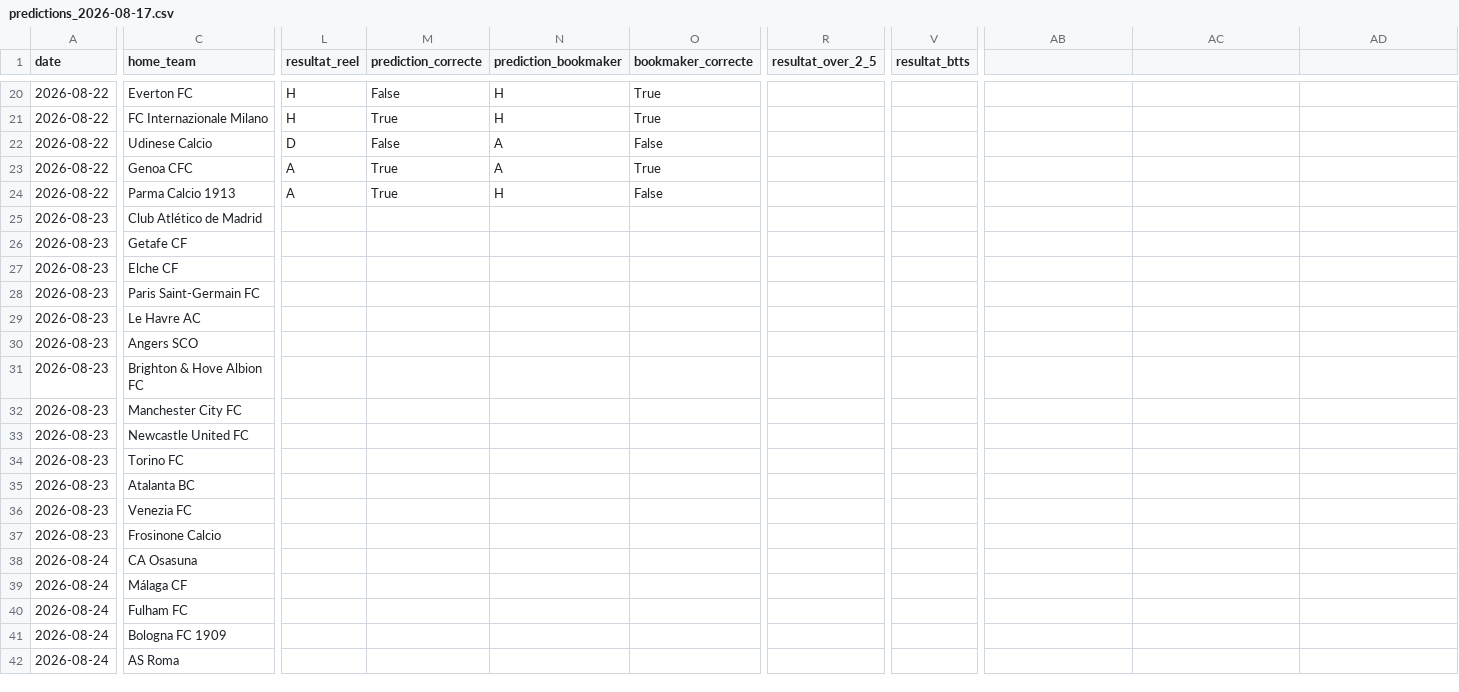
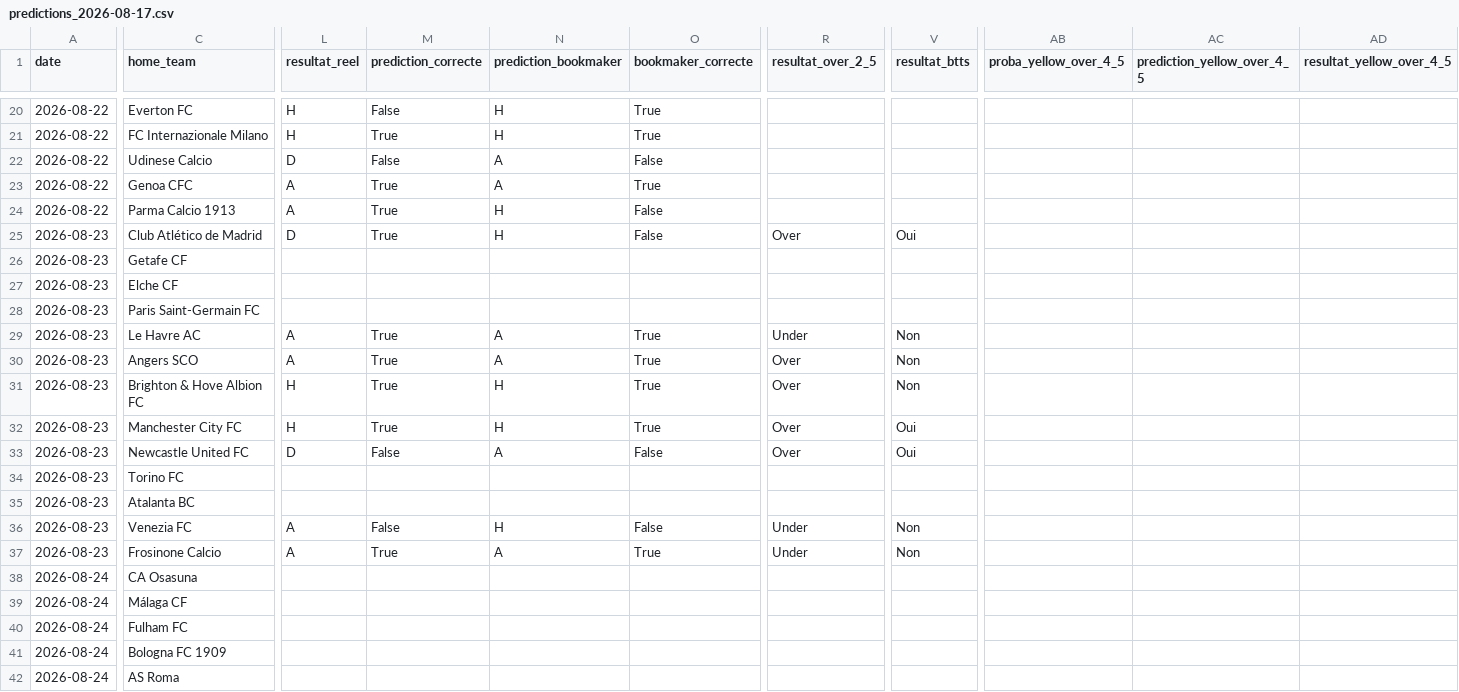
Before and after one commit to ezekiel27egoun/football-predictor, a CSV file: data/tracking/predictions_2026-08-17.csv, drawn as a sheet; only a part is shown, gaps mark what is left out; the diff covers the shown part only; the diff names each change by its address in the sheet, - before the commit and + after, or states it on an @@ line.

```diff
--- a/data/tracking/predictions_2026-08-17.csv
+++ b/data/tracking/predictions_2026-08-17.csv
-AB1: (empty)
+AB1: proba_yellow_over_4_5
-AC1: (empty)
+AC1: prediction_yellow_over_4_5
-AD1: (empty)
+AD1: resultat_yellow_over_4_5
-L25 (resultat_reel): (empty)
+L25 (resultat_reel): D
-M25 (prediction_correcte): (empty)
+M25 (prediction_correcte): True
-N25 (prediction_bookmaker): (empty)
+N25 (prediction_bookmaker): H
-O25 (bookmaker_correcte): (empty)
+O25 (bookmaker_correcte): False
-R25 (resultat_over_2_5): (empty)
+R25 (resultat_over_2_5): Over
-V25 (resultat_btts): (empty)
+V25 (resultat_btts): Oui
-L29:L30 (resultat_reel): (empty)
+L29:L30 (resultat_reel): A
-M29:M32 (prediction_correcte): (empty)
+M29:M32 (prediction_correcte): True
-N29:N30 (prediction_bookmaker): (empty)
+N29:N30 (prediction_bookmaker): A
-O29:O32 (bookmaker_correcte): (empty)
+O29:O32 (bookmaker_correcte): True
-R29 (resultat_over_2_5): (empty)
+R29 (resultat_over_2_5): Under
-V29:V31 (resultat_btts): (empty)
+V29:V31 (resultat_btts): Non
-R30:R33 (resultat_over_2_5): (empty)
+R30:R33 (resultat_over_2_5): Over
-L31:L32 (resultat_reel): (empty)
+L31:L32 (resultat_reel): H
-N31:N32 (prediction_bookmaker): (empty)
+N31:N32 (prediction_bookmaker): H
-V32:V33 (resultat_btts): (empty)
+V32:V33 (resultat_btts): Oui
-L33 (resultat_reel): (empty)
+L33 (resultat_reel): D
-M33 (prediction_correcte): (empty)
+M33 (prediction_correcte): False
-N33 (prediction_bookmaker): (empty)
+N33 (prediction_bookmaker): A
-O33 (bookmaker_correcte): (empty)
+O33 (bookmaker_correcte): False
-L36:L37 (resultat_reel): (empty)
+L36:L37 (resultat_reel): A
-M36 (prediction_correcte): (empty)
+M36 (prediction_correcte): False
-N36 (prediction_bookmaker): (empty)
+N36 (prediction_bookmaker): H
-O36 (bookmaker_correcte): (empty)
+O36 (bookmaker_correcte): False
-R36:R37 (resultat_over_2_5): (empty)
+R36:R37 (resultat_over_2_5): Under
-V36:V37 (resultat_btts): (empty)
+V36:V37 (resultat_btts): Non
-M37 (prediction_correcte): (empty)
+M37 (prediction_correcte): True
-N37 (prediction_bookmaker): (empty)
+N37 (prediction_bookmaker): A
-O37 (bookmaker_correcte): (empty)
+O37 (bookmaker_correcte): True
```
Also changed, not shown: 5 edited cells elsewhere in this file, data/tracking/predictions_2026-08-12.csv, data/tracking/predictions_2026-08-23.csv, 10 other files.
